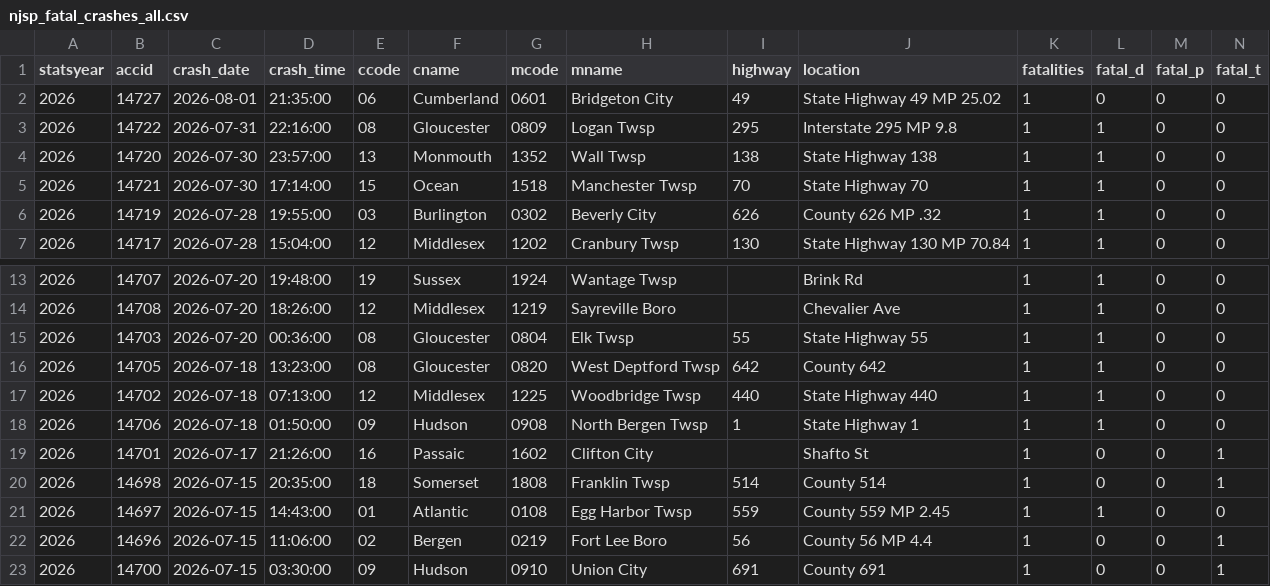
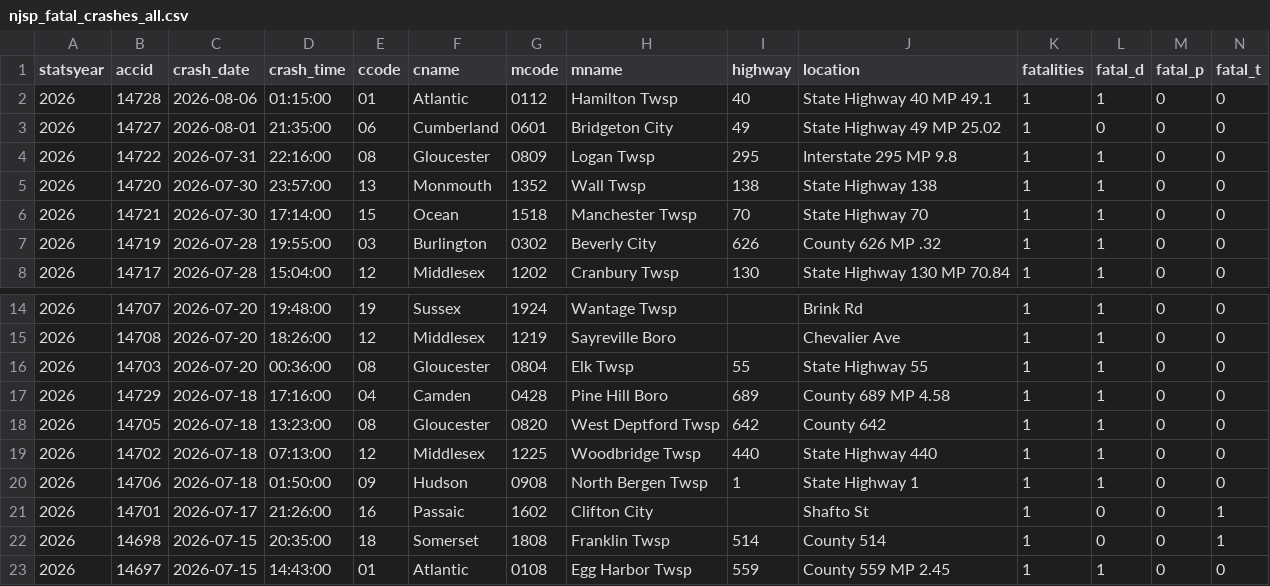
Before and after one commit to unneccesary-roughage/nj-crashes, a CSV file: exports/njsp_fatal_crashes_all.csv, drawn as a sheet; only a part is shown, gaps mark what is left out; the shorter side is filled out with more unchanged rows; rows hold the shown columns only; the diff names each change by its address in the sheet, - before the commit and + after, or states it on an @@ line.

```diff
--- a/exports/njsp_fatal_crashes_all.csv
+++ b/exports/njsp_fatal_crashes_all.csv
+row 2: 2026 | 14728 | 2026-08-06 | 01:15:00 | 01 | Atlantic | 0112 | Hamilton Twsp | 40 | State Highway 40 MP 49.1 | 1 | 1 | 0 | 0
+row 17: 2026 | 14729 | 2026-07-18 | 17:16:00 | 04 | Camden | 0428 | Pine Hill Boro | 689 | County 689 MP 4.58 | 1 | 1 | 0 | 0
```
Also changed, not shown: exports/njsp_monthly_totals_by_year.csv, 4 other files.
